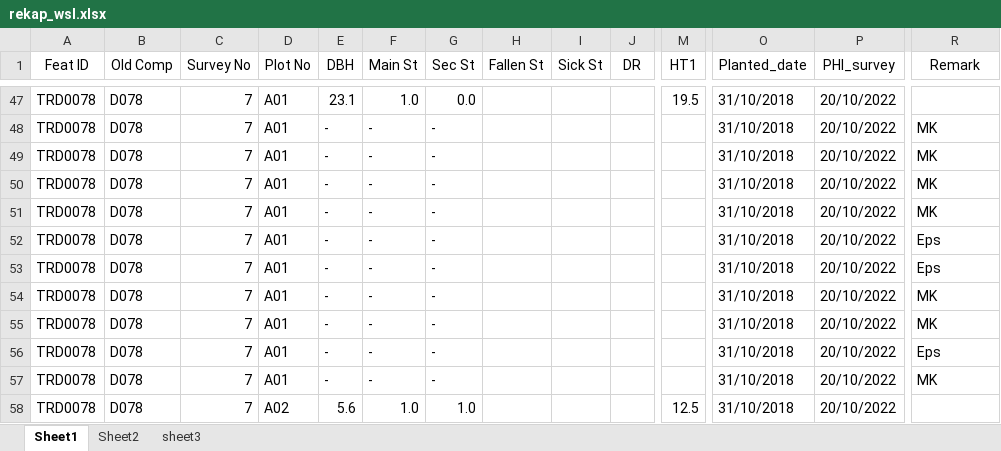
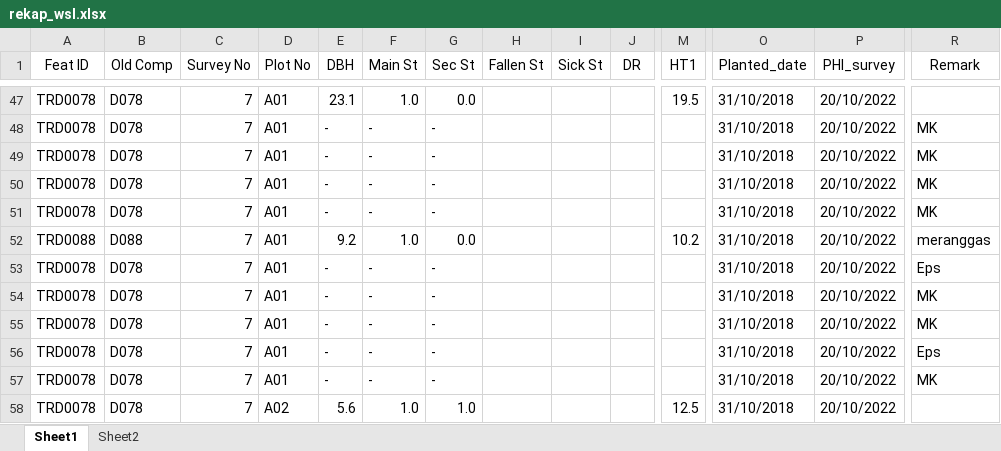
Before and after one commit to abrahamls/rekap_fmis, an Excel workbook: rekap_wsl.xlsx, sheet Sheet1, drawn as a sheet; only a part is shown, gaps mark what is left out; values as stored, in another font and other column widths than the file's, no borders; conditional formats not drawn; removed rows and columns are numbered as before the commit, all else as after; rows hold the shown columns only; the diff covers the shown part only; the diff names each change by its address in the sheet, - before the commit and + after, or states it on an @@ line.

Commit message:
1 plot automatically added to sheet1 and sorted

```diff
--- a/rekap_wsl.xlsx (sheet Sheet1)
+++ b/rekap_wsl.xlsx (sheet Sheet1)
-sheet tab: sheet3
-row 52: TRD0078 | D078 | 7 | A01 | - | - | - |  |  |  |  | 31/10/2018 | 20/10/2022 | Eps
+row 52: TRD0088 | D088 | 7 | A01 | 9.2 | 1.0 | 0.0 |  |  |  | 10.2 | 31/10/2018 | 20/10/2022 | meranggas
```
Also changed, not shown: 47 added rows elsewhere in this sheet, sheet Sheet2, 2 other files.
